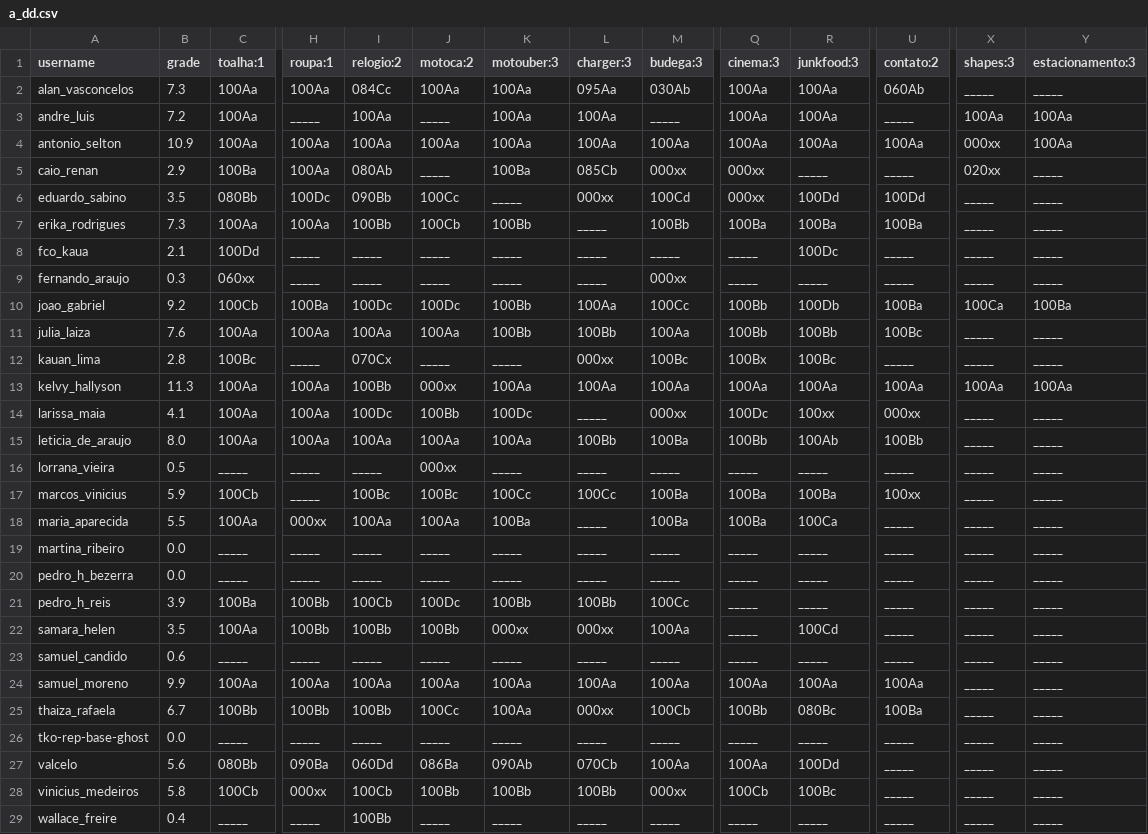
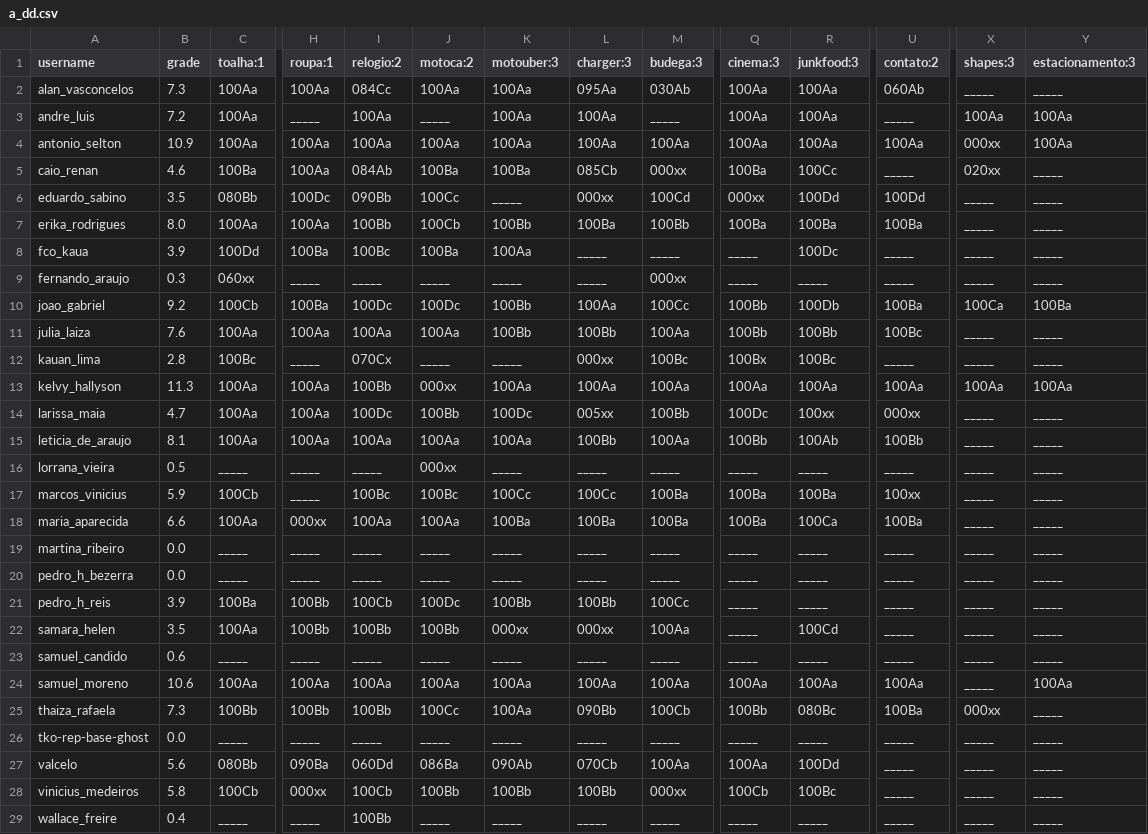
Before and after one commit to senapk/collect, a CSV file: a_dd.csv, drawn as a sheet; only a part is shown, gaps mark what is left out; the diff names each change by its address in the sheet, - before the commit and + after, or states it on an @@ line.

```diff
--- a/a_dd.csv
+++ b/a_dd.csv
-B5 (grade): 2.9
+B5 (grade): 4.6
-I5 (relogio:2): 080Ab
+I5 (relogio:2): 084Ab
-J5 (motoca:2): _____
+J5 (motoca:2): 100Ba
-Q5 (cinema:3): 000xx
+Q5 (cinema:3): 100Ba
-R5 (junkfood:3): _____
+R5 (junkfood:3): 100Cc
-B7 (grade): 7.3
+B7 (grade): 8.0
-L7 (charger:3): _____
+L7 (charger:3): 100Ba
-B8 (grade): 2.1
+B8 (grade): 3.9
-H8 (roupa:1): _____
+H8 (roupa:1): 100Ba
-I8 (relogio:2): _____
+I8 (relogio:2): 100Bc
-J8 (motoca:2): _____
+J8 (motoca:2): 100Ba
-K8 (motouber:3): _____
+K8 (motouber:3): 100Aa
-B14 (grade): 4.1
+B14 (grade): 4.7
-L14 (charger:3): _____
+L14 (charger:3): 005xx
-M14 (budega:3): 000xx
+M14 (budega:3): 100Bb
-B15 (grade): 8.0
+B15 (grade): 8.1
-M15 (budega:3): 100Ba
+M15 (budega:3): 100Aa
-B18 (grade): 5.5
+B18 (grade): 6.6
-L18 (charger:3): _____
+L18 (charger:3): 100Ba
-U18 (contato:2): _____
+U18 (contato:2): 100Ba
-B24 (grade): 9.9
+B24 (grade): 10.6
-Y24 (estacionamento:3): _____
+Y24 (estacionamento:3): 100Aa
-B25 (grade): 6.7
+B25 (grade): 7.3
-L25 (charger:3): 000xx
+L25 (charger:3): 090Bb
-X25 (shapes:3): _____
+X25 (shapes:3): 000xx
```
Also changed, not shown: a_dd_count.csv, b_dd.csv, 7 other files.
